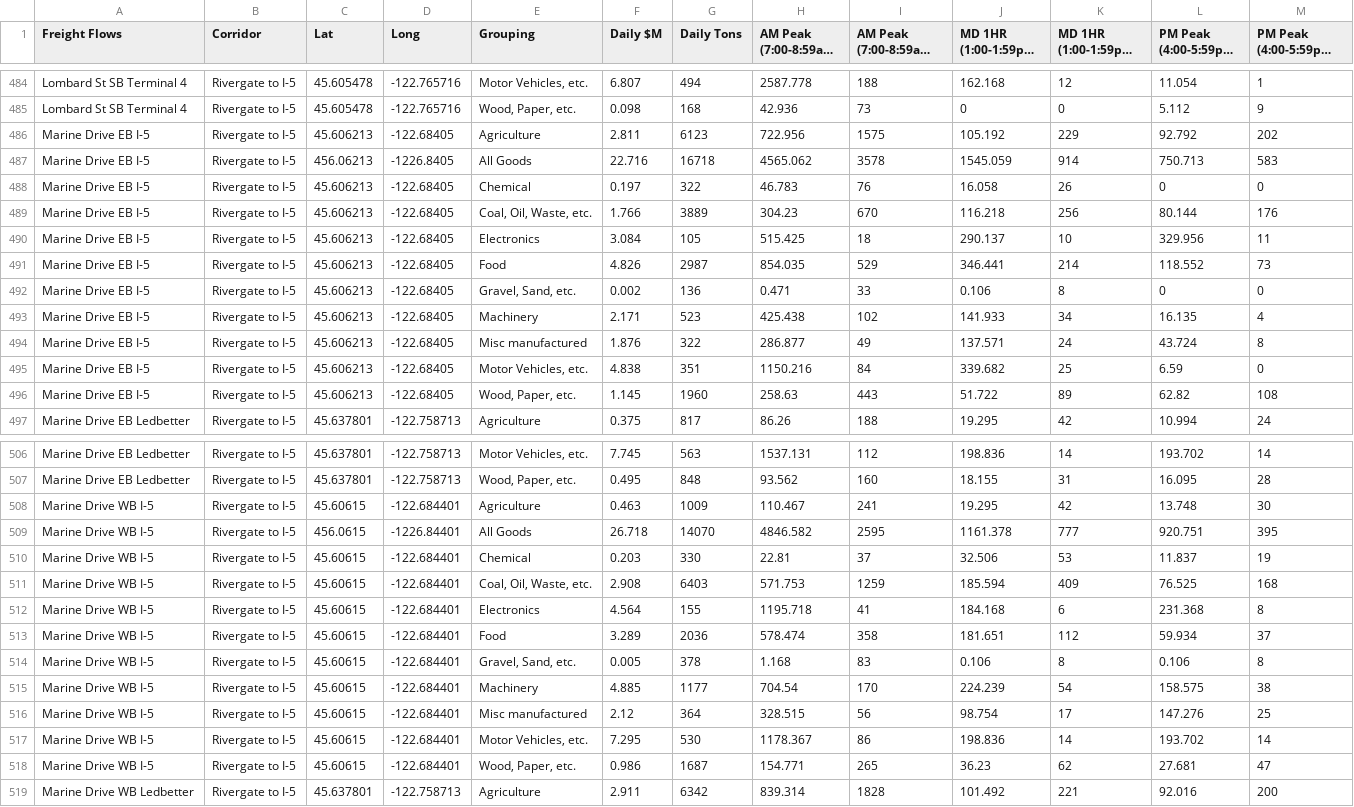
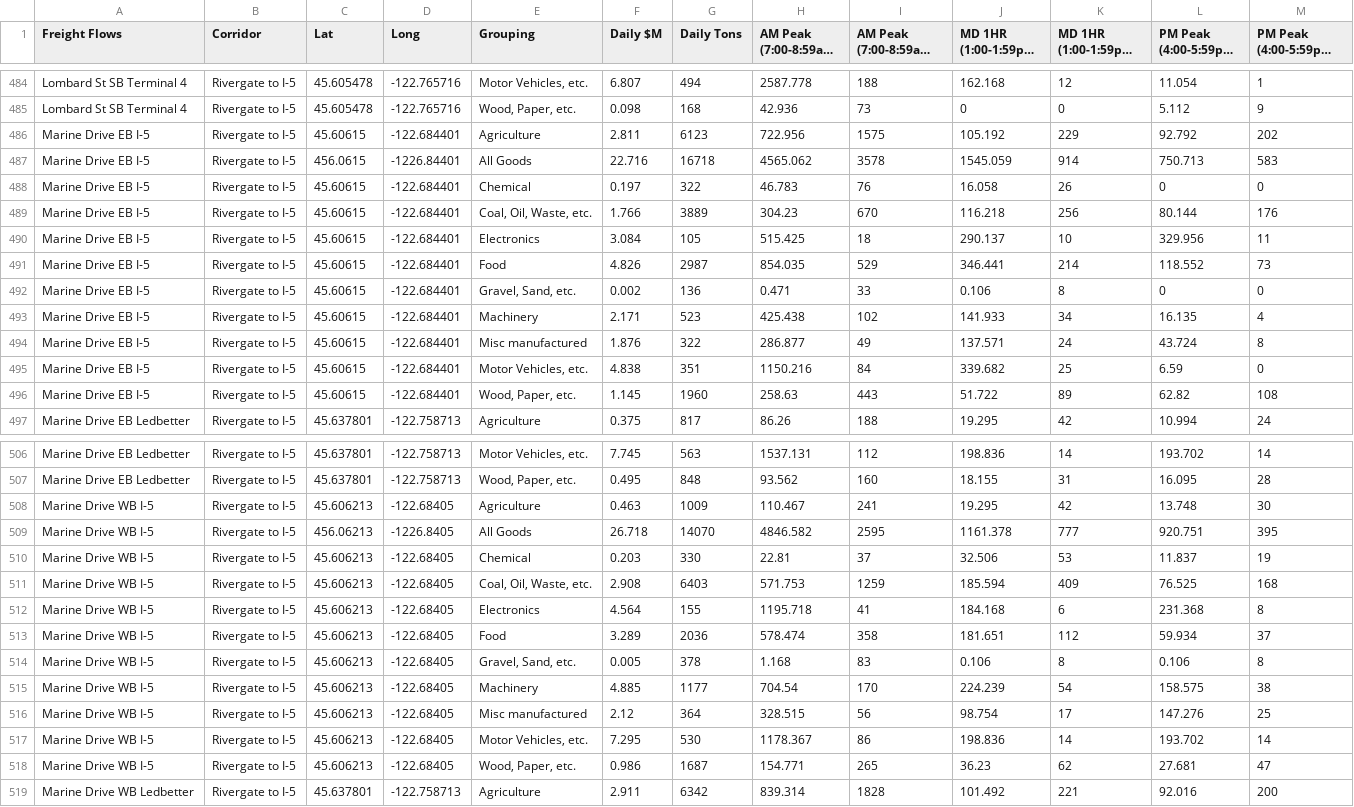
Before and after one commit to RSGInc/portland_freight_model_data, a CSV file: data/portland/Freight_Flows_New_Results/PointofInterest.csv, drawn as a sheet; only a part is shown, gaps mark what is left out; long unchanged cells end in …; the diff names each change by its address in the sheet, - before the commit and + after, or states it on an @@ line.

Commit message:
direction flip

```diff
--- a/data/portland/Freight_Flows_New_Results/PointofInterest.csv
+++ b/data/portland/Freight_Flows_New_Results/PointofInterest.csv
-C486 (Lat): 45.606213
+C486 (Lat): 45.60615
-D486 (Long): -122.68405
+D486 (Long): -122.684401
-C487 (Lat): 456.06213
+C487 (Lat): 456.0615
-D487 (Long): -1226.8405
+D487 (Long): -1226.84401
-C488:C496 (Lat): 45.606213
+C488:C496 (Lat): 45.60615
-D488:D496 (Long): -122.68405
+D488:D496 (Long): -122.684401
-C508 (Lat): 45.60615
+C508 (Lat): 45.606213
-D508 (Long): -122.684401
+D508 (Long): -122.68405
-C509 (Lat): 456.0615
+C509 (Lat): 456.06213
-D509 (Long): -1226.84401
+D509 (Long): -1226.8405
-C510:C518 (Lat): 45.60615
+C510:C518 (Lat): 45.606213
-D510:D518 (Long): -122.684401
+D510:D518 (Long): -122.68405
```
